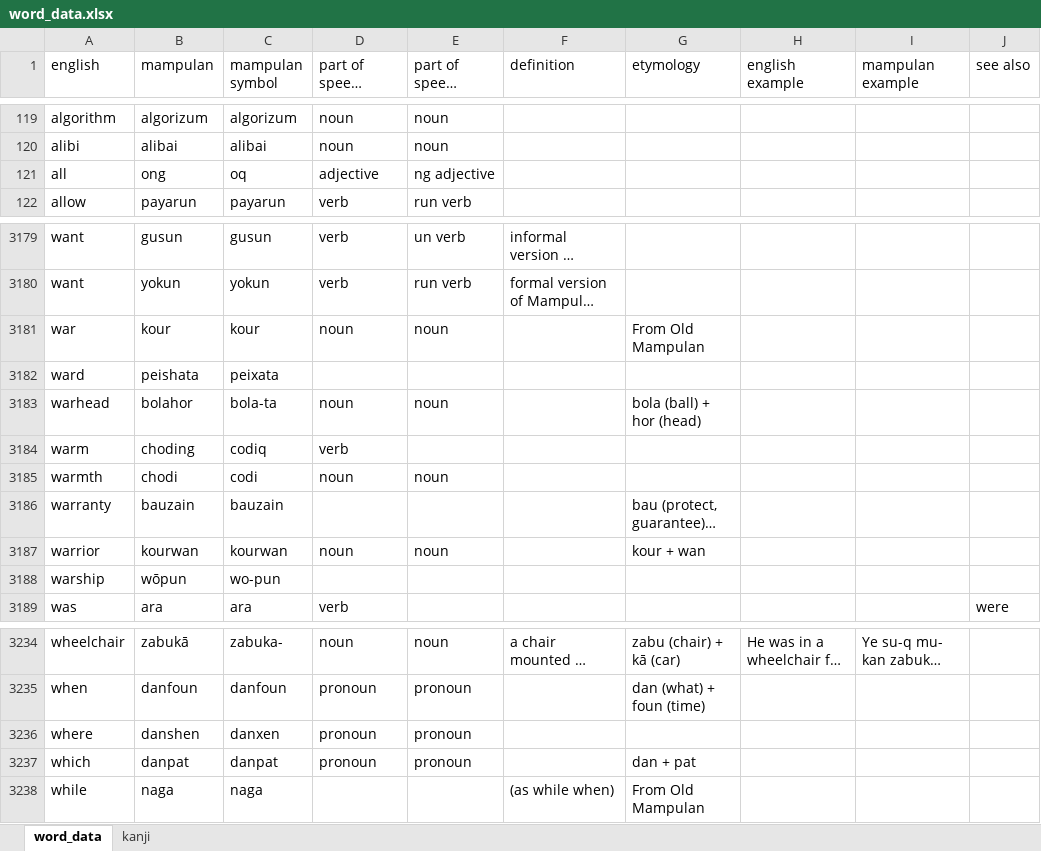
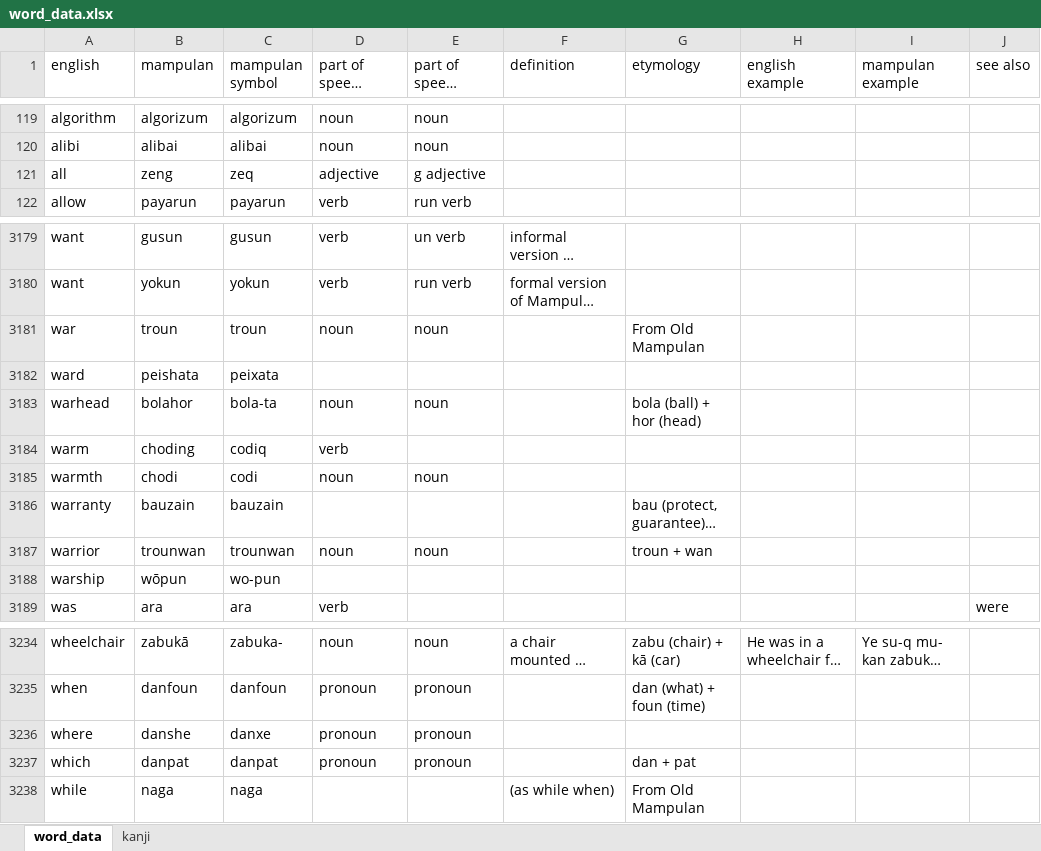
Before and after one commit to AlexAndPedro/alexandpedro.github.io, an Excel workbook: data/word_data.xlsx, sheet word_data, drawn as a sheet; only a part is shown, gaps mark what is left out; long unchanged cells end in …; values as stored, in another font and other column widths than the file's, no borders; conditional formats not drawn; the diff names each change by its address in the sheet, - before the commit and + after, or states it on an @@ line.

```diff
--- a/data/word_data.xlsx (sheet word_data)
+++ b/data/word_data.xlsx (sheet word_data)
-B121 (mampulan): ong
+B121 (mampulan): zeng
-C121 (mampulan symbol): oq
+C121 (mampulan symbol): zeq
-E121 (part of speech Mampula): ng adjective
+E121 (part of speech Mampula): g adjective
-B3181 (mampulan): kour
+B3181 (mampulan): troun
-C3181 (mampulan symbol): kour
+C3181 (mampulan symbol): troun
-B3187 (mampulan): kourwan
+B3187 (mampulan): trounwan
-C3187 (mampulan symbol): kourwan
+C3187 (mampulan symbol): trounwan
-G3187 (etymology): kour + wan
+G3187 (etymology): troun + wan
-B3236 (mampulan): danshen
+B3236 (mampulan): danshe
-C3236 (mampulan symbol): danxen
+C3236 (mampulan symbol): danxe
```
Also changed, not shown: sheet kanji, data/word_data_v2.xlsx, 2 other files.
